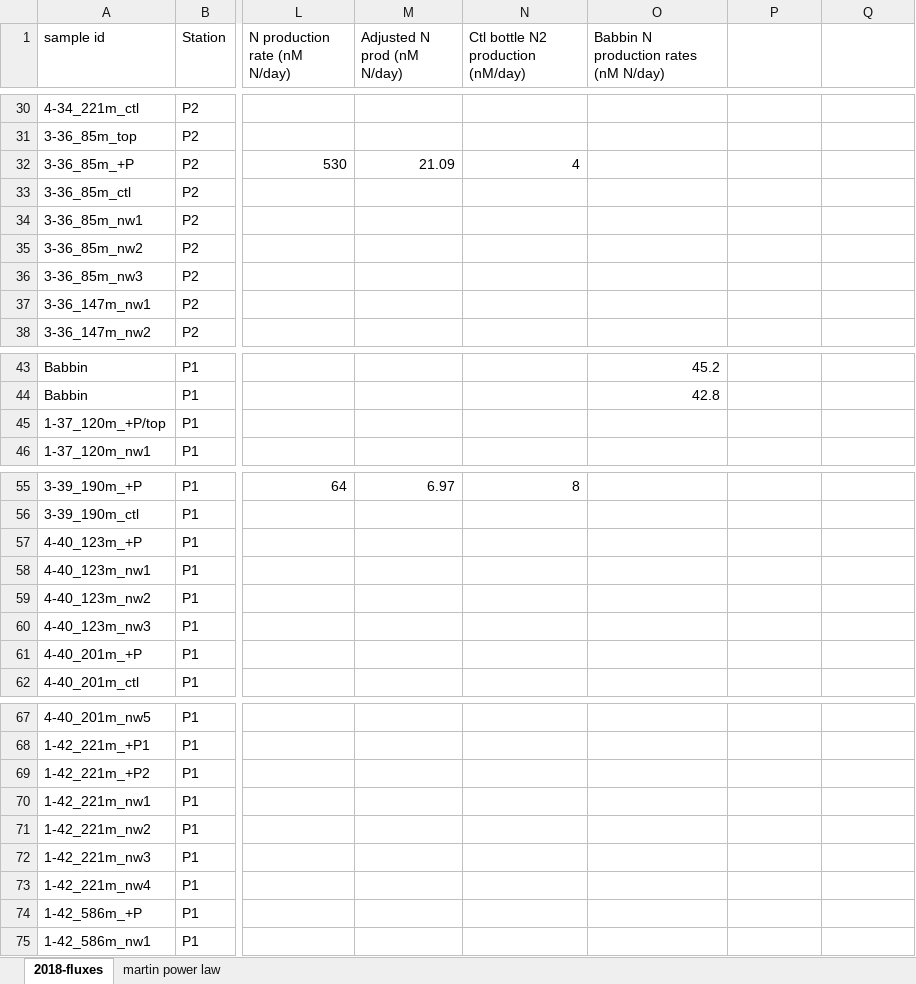
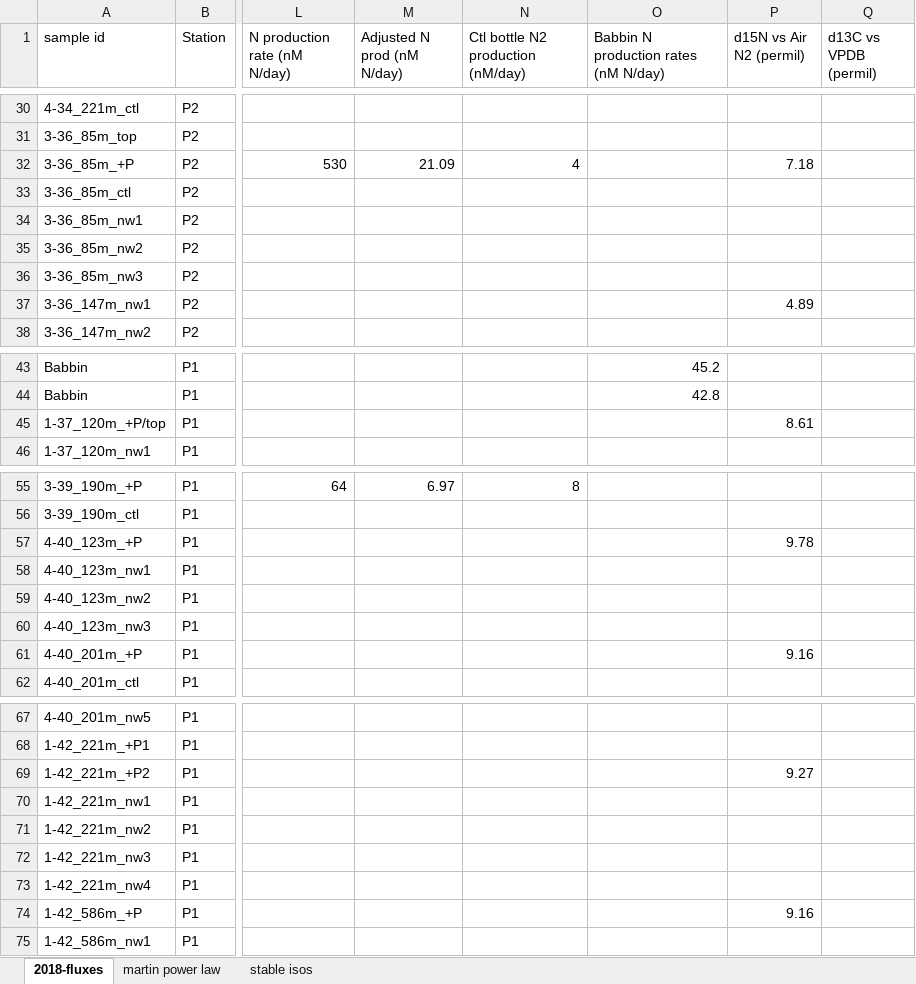
Before and after one commit to MeganEDuffy/2017-etnp, an Excel workbook: data/flux/2018-fluxes.xlsx, sheet 2018-fluxes, drawn as a sheet; only a part is shown, gaps mark what is left out; values as stored, in another font and other column widths than the file's, no borders; the diff covers the shown part only; the diff names each change by its address in the sheet, - before the commit and + after, or states it on an @@ line.

```diff
--- a/data/flux/2018-fluxes.xlsx (sheet 2018-fluxes)
+++ b/data/flux/2018-fluxes.xlsx (sheet 2018-fluxes)
+sheet tab: stable isos
-P1: (empty)
+P1: d15N vs Air N2 (permil)
-Q1: (empty)
+Q1: d13C vs VPDB (permil)
-P32 (d15N vs Air N2 (permil)): (empty)
+P32 (d15N vs Air N2 (permil)): 7.18
-P37 (d15N vs Air N2 (permil)): (empty)
+P37 (d15N vs Air N2 (permil)): 4.89
-P45 (d15N vs Air N2 (permil)): (empty)
+P45 (d15N vs Air N2 (permil)): 8.61
-P57 (d15N vs Air N2 (permil)): (empty)
+P57 (d15N vs Air N2 (permil)): 9.78
-P61 (d15N vs Air N2 (permil)): (empty)
+P61 (d15N vs Air N2 (permil)): 9.16
-P69 (d15N vs Air N2 (permil)): (empty)
+P69 (d15N vs Air N2 (permil)): 9.27
-P74 (d15N vs Air N2 (permil)): (empty)
+P74 (d15N vs Air N2 (permil)): 9.16
```
Also changed, not shown: 2 edited cells elsewhere in this sheet, charts or pictures, data/flux/2012-pumps.xlsx, data/flux/2017-suspended.xlsx, 5 other files.
